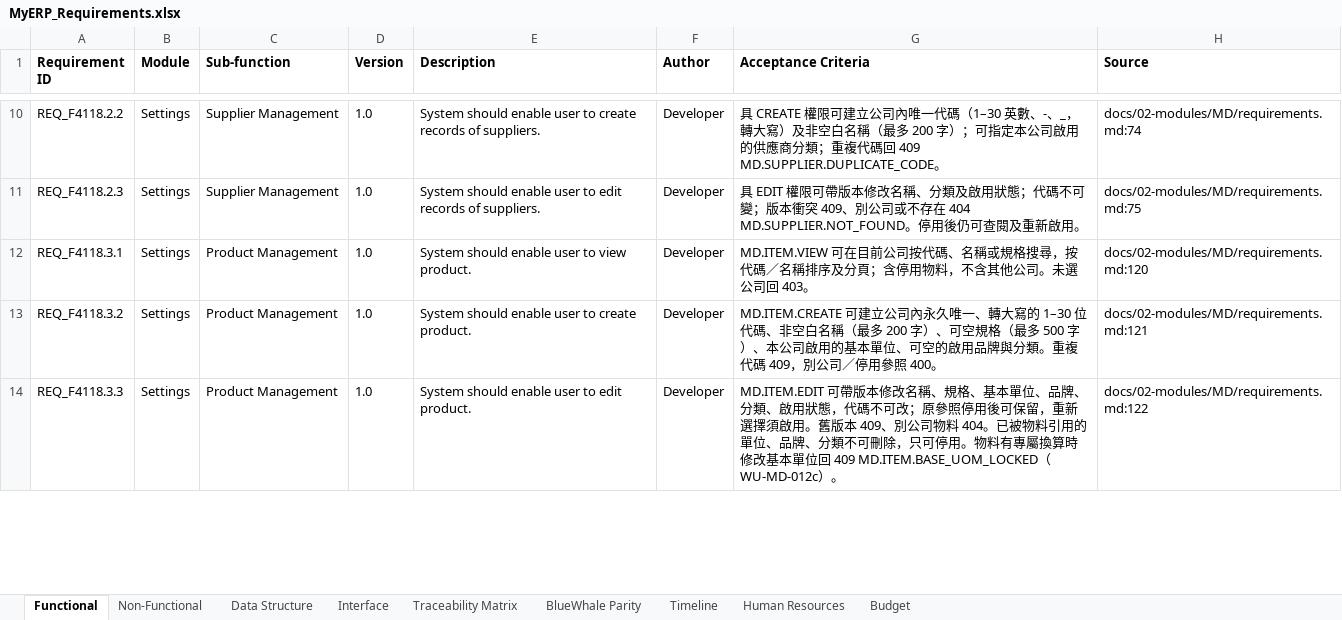
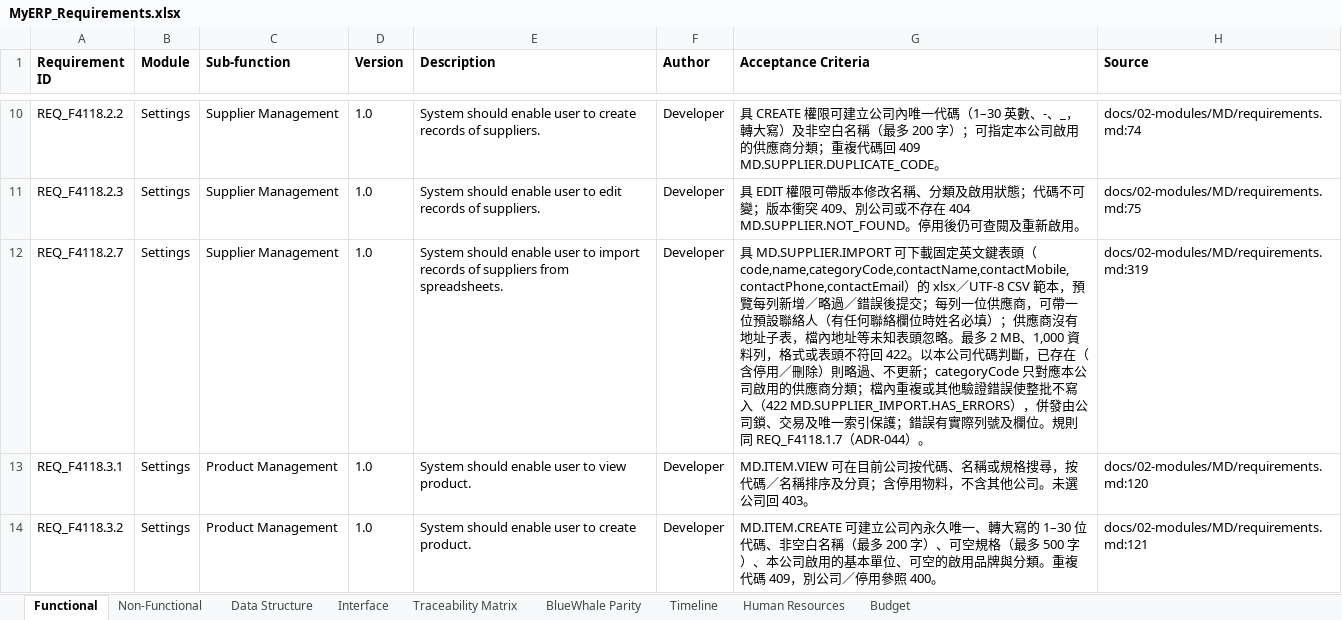
Before and after one commit to snowwhite10/MyERP, an Excel workbook: docs/99-output/MyERP_Requirements.xlsx, sheet Functional, drawn as a sheet; only a part is shown, gaps mark what is left out; the shorter side is filled out with more unchanged rows; values as stored, in another font and other column widths than the file's, no borders; the diff names each change by its address in the sheet, - before the commit and + after, or states it on an @@ line.

```diff
--- a/docs/99-output/MyERP_Requirements.xlsx (sheet Functional)
+++ b/docs/99-output/MyERP_Requirements.xlsx (sheet Functional)
+row 12: REQ_F4118.2.7 | Settings | Supplier Management | 1.0 | System should enable user to import records of suppliers from spreadsheets. | Developer | 具 MD.SUPPLIER.IMPORT 可下載固定英文鍵表頭（code,name,categoryCode,contactName,contactMobile,contactPhone,contactEmail）的 xlsx／UTF-8 CSV 範本，預覽每列新增／略過／錯誤後提交；每列一位供應商，可帶一位預設聯絡人（有任何聯絡欄位時姓名必填）；供應商沒有地址子表，檔內地址等未知表頭忽略。最多 2 MB、1,000 資料列，格式或表頭不符回 422。以本公司代碼判斷，已存在（含停用／刪除）則略過、不更新；categoryCode 只對應本公司啟用的供應商分類；檔內重複或其他驗證錯誤使整批不寫入（422 MD.SUPPLIER_IMPORT.HAS_ERRORS），併發由公司鎖、交易及唯一索引保護；錯誤有實際列號及欄位。規則同 REQ_F4118.1.7（ADR-044）。 | docs/02-modules/MD/requirements.md:319
```
Also changed, not shown: sheet Interface, sheet Traceability Matrix, sheet BlueWhale Parity, 36 other files.
